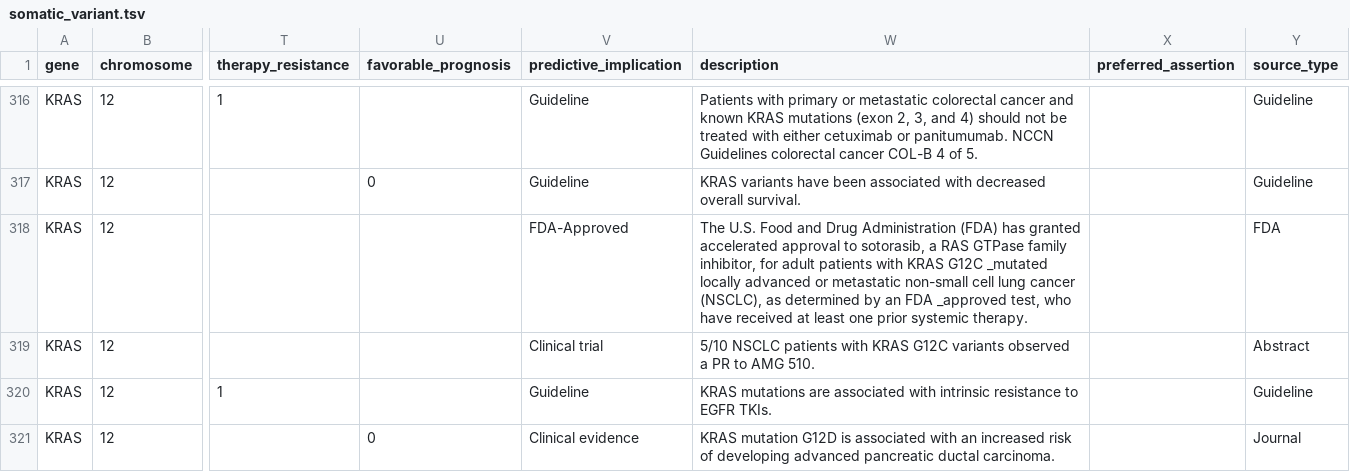
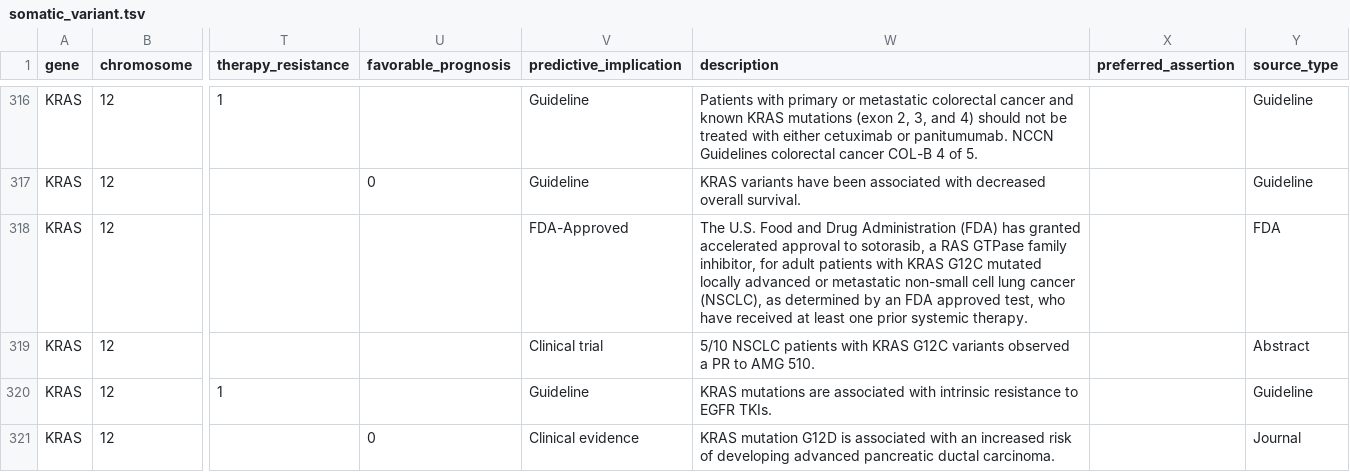
Before and after one commit to vanallenlab/moalmanac-db, a TSV file: content/somatic_variant.tsv, drawn as a sheet; only a part is shown, gaps mark what is left out; the diff names each change by its address in the sheet, - before the commit and + after, or states it on an @@ line.

Commit message:
Revisions to KRAS p.G12C description and FGFR inhibitor + trametinib formatting

```diff
--- a/content/somatic_variant.tsv
+++ b/content/somatic_variant.tsv
-W318 (description): …KRAS G12C _mutated locally advanced or metastatic non-small cell lung cancer (NSCLC), as determined by an FDA _approved test, who…
+W318 (description): …KRAS G12C mutated locally advanced or metastatic non-small cell lung cancer (NSCLC), as determined by an FDA approved test, who…
```
